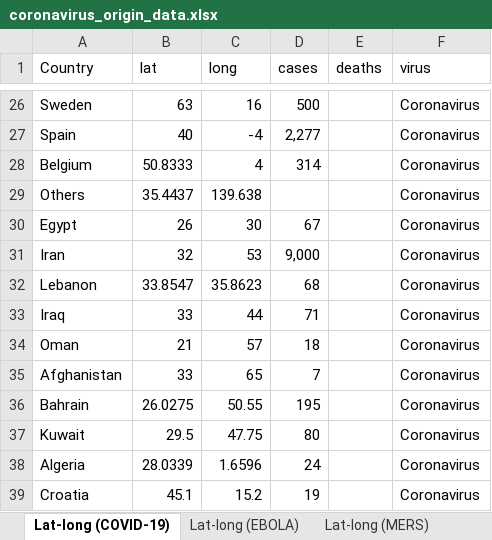
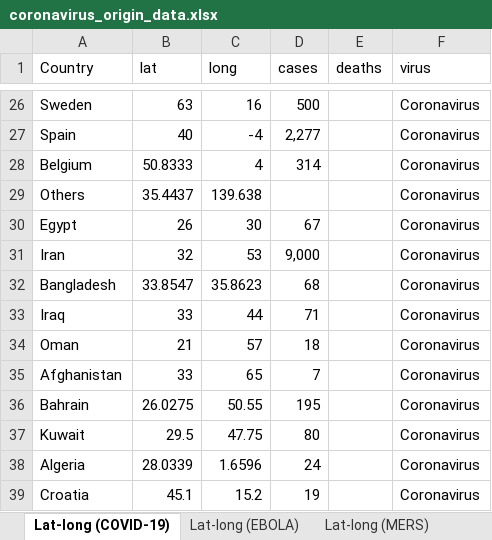
Before and after one commit to GustavBakhauge/FYP2, an Excel workbook: data/coronavirus_origin_data.xlsx, sheet Lat-long (COVID-19), drawn as a sheet; only a part is shown, gaps mark what is left out; values as stored, in another font and other column widths than the file's, no borders; the diff names each change by its address in the sheet, - before the commit and + after, or states it on an @@ line.

```diff
--- a/data/coronavirus_origin_data.xlsx (sheet Lat-long (COVID-19))
+++ b/data/coronavirus_origin_data.xlsx (sheet Lat-long (COVID-19))
-A32 (Country): Lebanon
+A32 (Country): Bangladesh
```
Also changed, not shown: sheet Connections (with lat_long), other sheet tabs, 4 other files.
